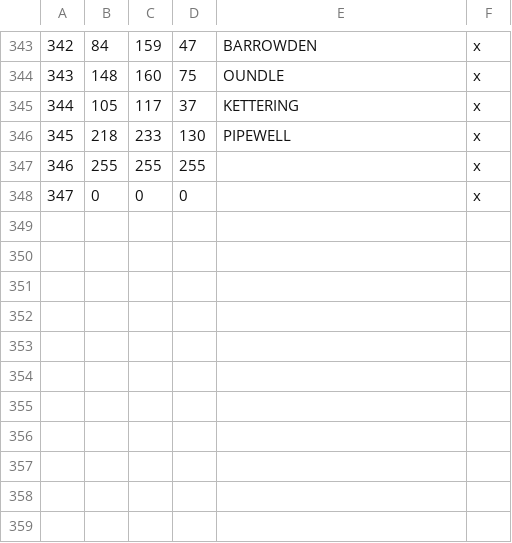
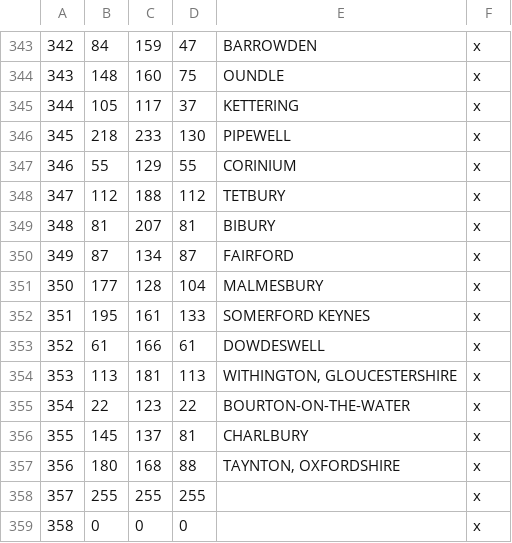
Before and after one commit to DC123456789/Britannia-The-Winter-King-CK3, a CSV file: Britannia/map_data/definition.csv, drawn as a sheet; only a part is shown, gaps mark what is left out; addresses are those after the commit; the diff names each change by its address in the sheet, - before the commit and + after, or states it on an @@ line.

```diff
--- a/Britannia/map_data/definition.csv
+++ b/Britannia/map_data/definition.csv
+row 347: 346 | 55 | 129 | 55 | CORINIUM | x
+row 348: 347 | 112 | 188 | 112 | TETBURY | x
+row 349: 348 | 81 | 207 | 81 | BIBURY | x
+row 350: 349 | 87 | 134 | 87 | FAIRFORD | x
+row 351: 350 | 177 | 128 | 104 | MALMESBURY | x
+row 352: 351 | 195 | 161 | 133 | SOMERFORD KEYNES | x
+row 353: 352 | 61 | 166 | 61 | DOWDESWELL | x
+row 354: 353 | 113 | 181 | 113 | WITHINGTON, GLOUCESTERSHIRE | x
+row 355: 354 | 22 | 123 | 22 | BOURTON-ON-THE-WATER | x
+row 356: 355 | 145 | 137 | 81 | CHARLBURY | x
+row 357: 356 | 180 | 168 | 88 | TAYNTON, OXFORDSHIRE | x
@@ column A renumbered from row 358 down @@
```
Also changed, not shown: 22 other files.
